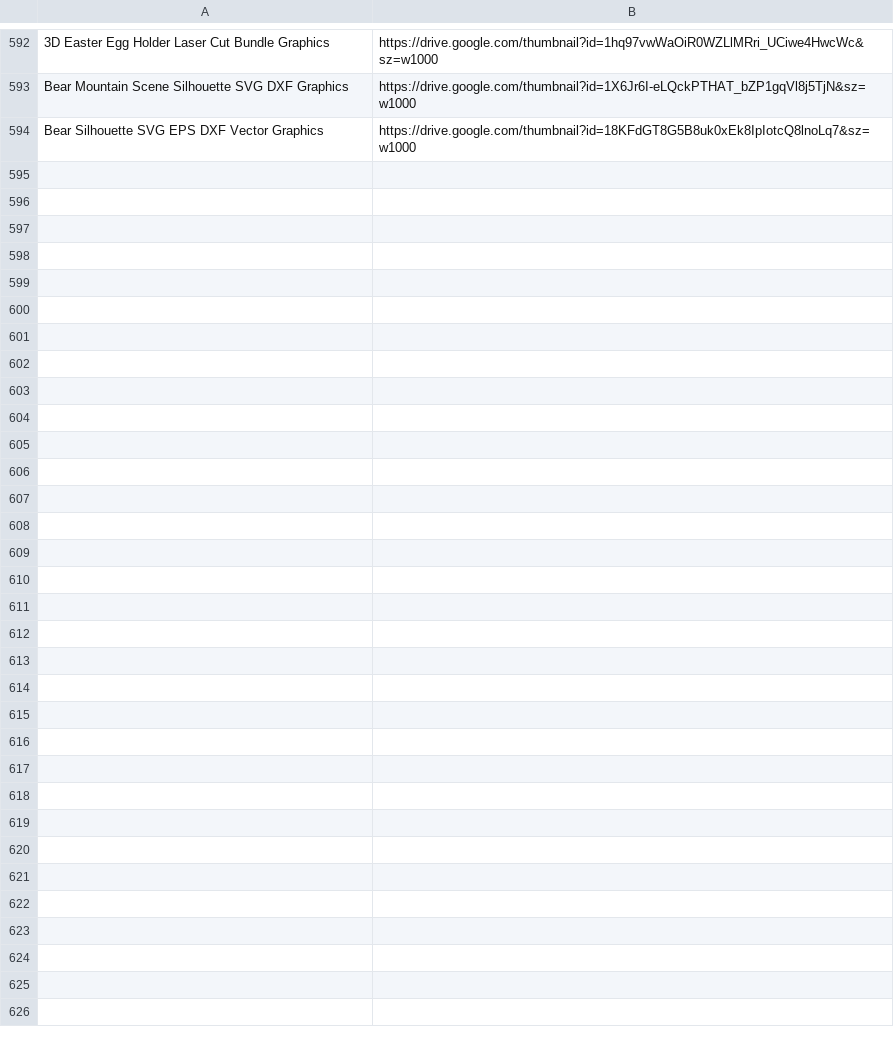
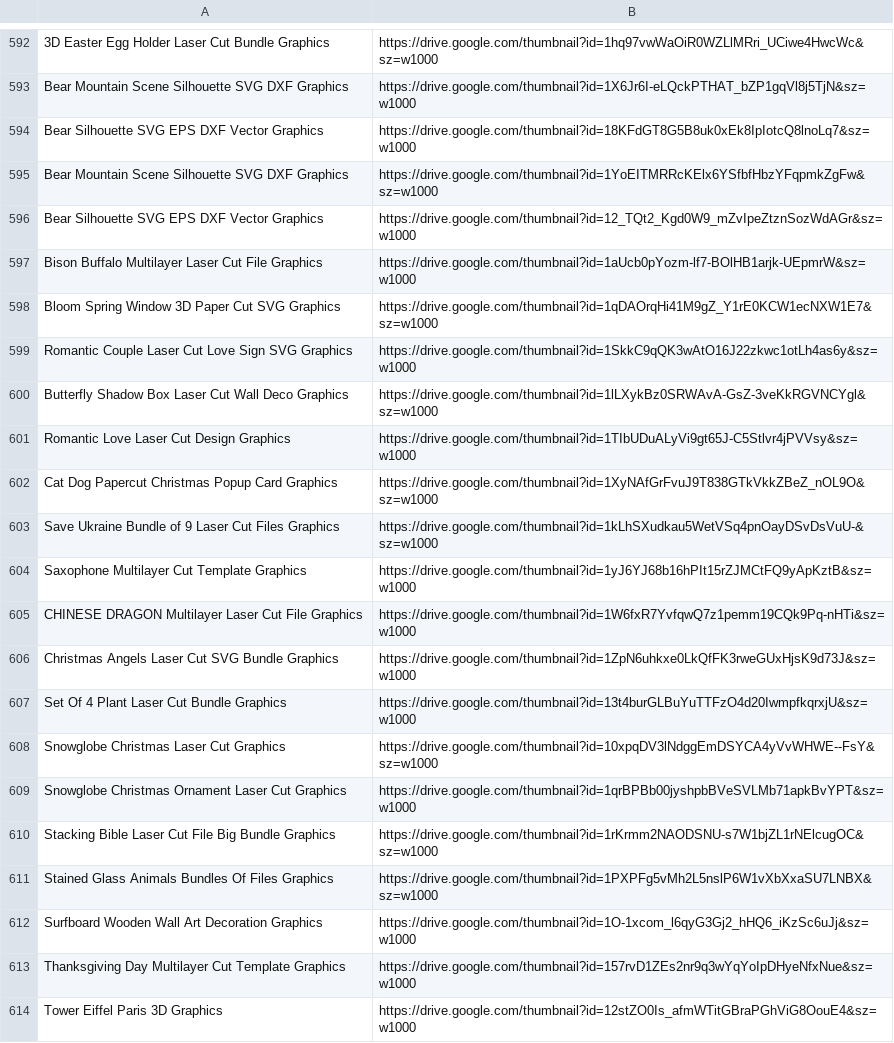
Before and after one commit to zbatayoub09-source/decorations, a CSV file: products.csv, drawn as a sheet; only a part is shown, gaps mark what is left out; the diff covers the shown part only.

Commit message:
Update products.csv

```diff
--- a/products.csv
+++ b/products.csv
@@ -594 +594,21 @@ Bear Mountain Scene Silhouette SVG DXF Graphics	https://drive.google.com/thumbna
 Bear Silhouette SVG EPS DXF Vector Graphics	https://drive.google.com/thumbnail?id=18KFdGT8G5B8uk0xEk8IpIotcQ8lnoLq7&sz=w1000
+Bear Mountain Scene Silhouette SVG DXF Graphics	https://drive.google.com/thumbnail?id=1YoEITMRRcKElx6YSfbfHbzYFqpmkZgFw&sz=w1000
+Bear Silhouette SVG EPS DXF Vector Graphics	https://drive.google.com/thumbnail?id=12_TQt2_Kgd0W9_mZvIpeZtznSozWdAGr&sz=w1000
+Bison Buffalo Multilayer Laser Cut File Graphics	https://drive.google.com/thumbnail?id=1aUcb0pYozm-lf7-BOlHB1arjk-UEpmrW&sz=w1000
+Bloom Spring Window 3D Paper Cut SVG Graphics	https://drive.google.com/thumbnail?id=1qDAOrqHi41M9gZ_Y1rE0KCW1ecNXW1E7&sz=w1000
+Romantic Couple Laser Cut Love Sign SVG Graphics	https://drive.google.com/thumbnail?id=1SkkC9qQK3wAtO16J22zkwc1otLh4as6y&sz=w1000
+Butterfly Shadow Box Laser Cut Wall Deco Graphics	https://drive.google.com/thumbnail?id=1lLXykBz0SRWAvA-GsZ-3veKkRGVNCYgl&sz=w1000
+Romantic Love Laser Cut Design Graphics	https://drive.google.com/thumbnail?id=1TIbUDuALyVi9gt65J-C5Stlvr4jPVVsy&sz=w1000
+Cat Dog Papercut Christmas Popup Card Graphics	https://drive.google.com/thumbnail?id=1XyNAfGrFvuJ9T838GTkVkkZBeZ_nOL9O&sz=w1000
+Save Ukraine Bundle of 9 Laser Cut Files Graphics	https://drive.google.com/thumbnail?id=1kLhSXudkau5WetVSq4pnOayDSvDsVuU-&sz=w1000
+Saxophone Multilayer Cut Template Graphics	https://drive.google.com/thumbnail?id=1yJ6YJ68b16hPIt15rZJMCtFQ9yApKztB&sz=w1000
+CHINESE DRAGON Multilayer Laser Cut File Graphics	https://drive.google.com/thumbnail?id=1W6fxR7YvfqwQ7z1pemm19CQk9Pq-nHTi&sz=w1000
+Christmas Angels Laser Cut SVG Bundle Graphics	https://drive.google.com/thumbnail?id=1ZpN6uhkxe0LkQfFK3rweGUxHjsK9d73J&sz=w1000
+Set Of 4 Plant Laser Cut Bundle Graphics	https://drive.google.com/thumbnail?id=13t4burGLBuYuTTFzO4d20IwmpfkqrxjU&sz=w1000
+Snowglobe Christmas Laser Cut Graphics	https://drive.google.com/thumbnail?id=10xpqDV3lNdggEmDSYCA4yVvWHWE--FsY&sz=w1000
+Snowglobe Christmas Ornament Laser Cut Graphics	https://drive.google.com/thumbnail?id=1qrBPBb00jyshpbBVeSVLMb71apkBvYPT&sz=w1000
+Stacking Bible Laser Cut File Big Bundle Graphics	https://drive.google.com/thumbnail?id=1rKrmm2NAODSNU-s7W1bjZL1rNElcugOC&sz=w1000
+Stained Glass Animals Bundles Of Files Graphics	https://drive.google.com/thumbnail?id=1PXPFg5vMh2L5nslP6W1vXbXxaSU7LNBX&sz=w1000
+Surfboard Wooden Wall Art Decoration Graphics	https://drive.google.com/thumbnail?id=1O-1xcom_l6qyG3Gj2_hHQ6_iKzSc6uJj&sz=w1000
+Thanksgiving Day Multilayer Cut Template Graphics	https://drive.google.com/thumbnail?id=157rvD1ZEs2nr9q3wYqYoIpDHyeNfxNue&sz=w1000
+Tower Eiffel Paris 3D Graphics	https://drive.google.com/thumbnail?id=12stZO0Is_afmWTitGBraPGhViG8OouE4&sz=w1000
```
Also changed, not shown: 17 added rows elsewhere in this file.
